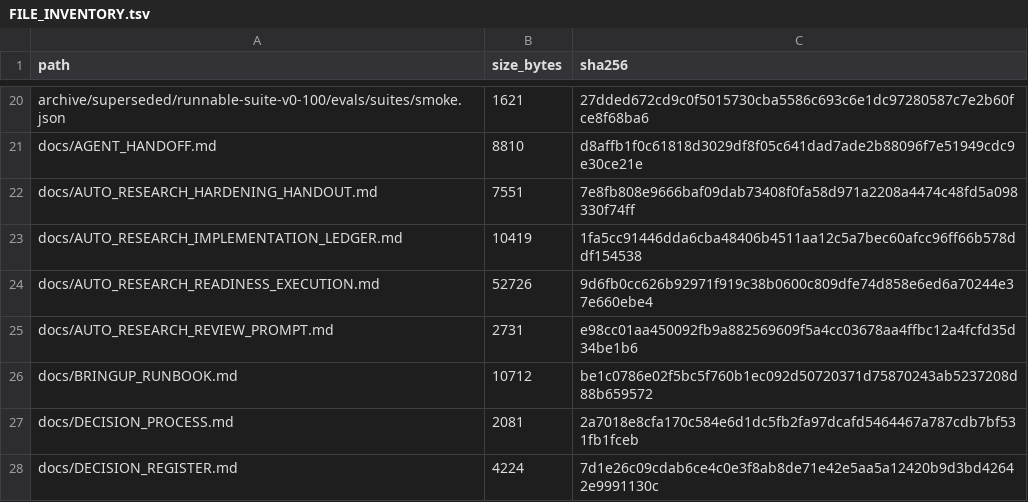
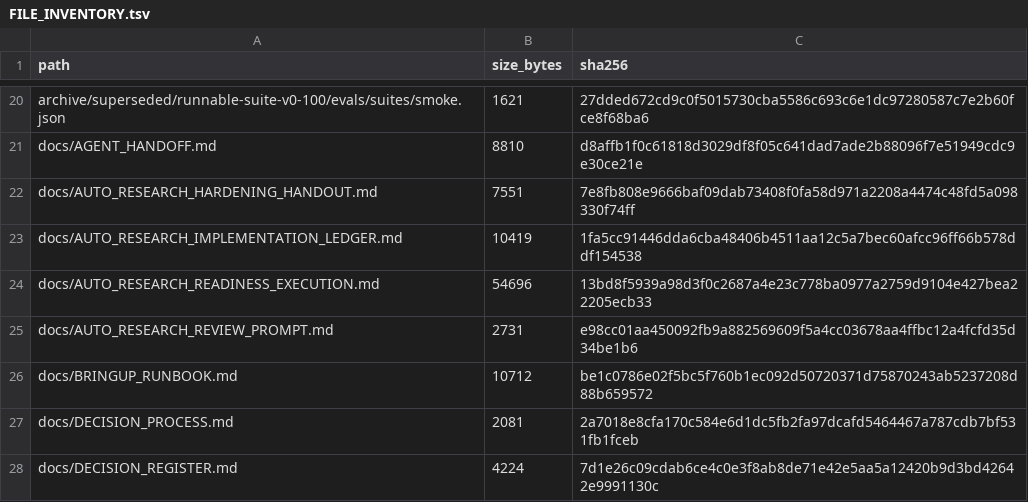
Before and after one commit to keyclaw6/opti-browser-tool, a TSV file: FILE_INVENTORY.tsv, drawn as a sheet; only a part is shown, gaps mark what is left out.

```diff
--- a/FILE_INVENTORY.tsv
+++ b/FILE_INVENTORY.tsv
@@ -23,3 +23,3 @@ docs/AUTO_RESEARCH_HARDENING_HANDOUT.md	7551	7e8fb808e9666baf09dab73408f0fa58d97
 docs/AUTO_RESEARCH_IMPLEMENTATION_LEDGER.md	10419	1fa5cc91446dda6cba48406b4511aa12c5a7bec60afcc96ff66b578ddf154538
-docs/AUTO_RESEARCH_READINESS_EXECUTION.md	52726	9d6fb0cc626b92971f919c38b0600c809dfe74d858e6ed6a70244e37e660ebe4
+docs/AUTO_RESEARCH_READINESS_EXECUTION.md	54696	13bd8f5939a98d3f0c2687a4e23c778ba0977a2759d9104e427bea22205ecb33
 docs/AUTO_RESEARCH_REVIEW_PROMPT.md	2731	e98cc01aa450092fb9a882569609f5a4cc03678aa4ffbc12a4fcfd35d34be1b6
```
Also changed, not shown: 2 other files.
